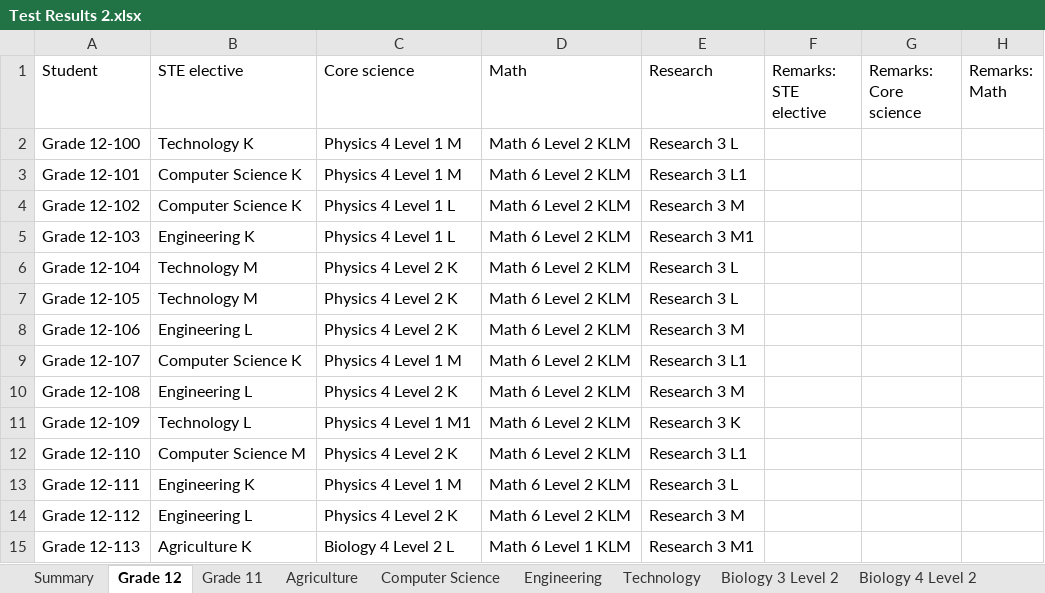
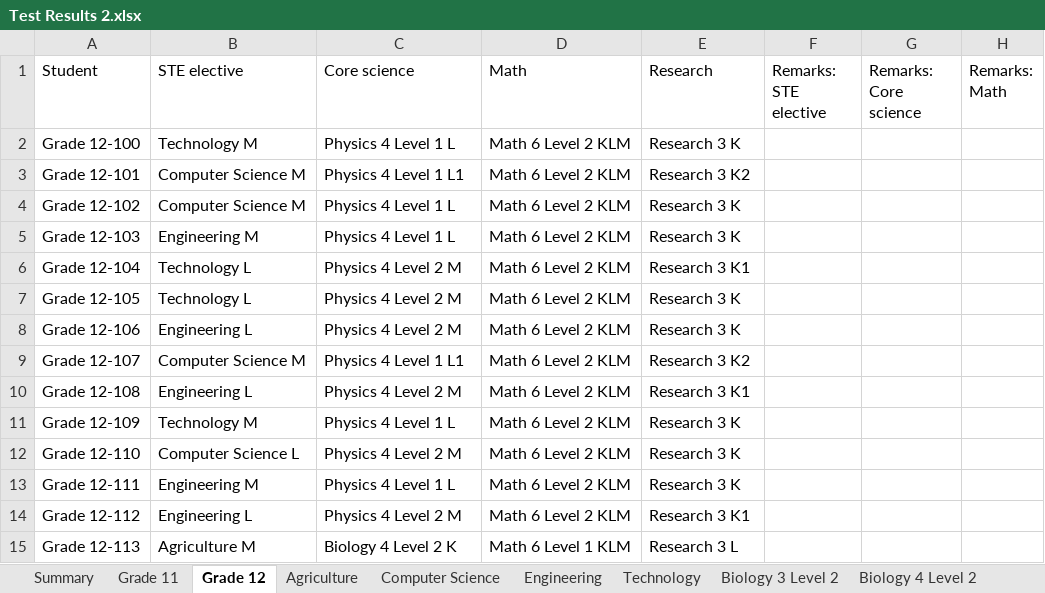
Before and after one commit to nimendoza/B2023-R3X-07, an Excel workbook: output/Test Results 2.xlsx, sheet Grade 12, drawn as a sheet; only a part is shown; values as stored, in another font and other column widths than the file's, no borders; the diff covers the shown part only; the diff names each change by its address in the sheet, - before the commit and + after, or states it on an @@ line.

```diff
--- a/output/Test Results 2.xlsx (sheet Grade 12)
+++ b/output/Test Results 2.xlsx (sheet Grade 12)
@@ sheet tab order changed: Summary | Grade 11 | Grade 12 | Agriculture | Computer Science | Engineering | Technology | Biology 3 Level 2 | Biology 4 Level 2 @@
-B2 (STE elective): Technology K
+B2 (STE elective): Technology M
-C2 (Core science): Physics 4 Level 1 M
+C2 (Core science): Physics 4 Level 1 L
-E2 (Research): Research 3 L
+E2 (Research): Research 3 K
-B3:B4 (STE elective): Computer Science K
+B3:B4 (STE elective): Computer Science M
-C3 (Core science): Physics 4 Level 1 M
+C3 (Core science): Physics 4 Level 1 L1
-E3 (Research): Research 3 L1
+E3 (Research): Research 3 K2
-E4 (Research): Research 3 M
+E4 (Research): Research 3 K
-B5 (STE elective): Engineering K
+B5 (STE elective): Engineering M
-E5 (Research): Research 3 M1
+E5 (Research): Research 3 K
-B6:B7 (STE elective): Technology M
+B6:B7 (STE elective): Technology L
-C6:C8 (Core science): Physics 4 Level 2 K
+C6:C8 (Core science): Physics 4 Level 2 M
-E6 (Research): Research 3 L
+E6 (Research): Research 3 K1
-E7 (Research): Research 3 L
+E7 (Research): Research 3 K
-E8 (Research): Research 3 M
+E8 (Research): Research 3 K
-B9 (STE elective): Computer Science K
+B9 (STE elective): Computer Science M
-C9 (Core science): Physics 4 Level 1 M
+C9 (Core science): Physics 4 Level 1 L1
-E9 (Research): Research 3 L1
+E9 (Research): Research 3 K2
-C10 (Core science): Physics 4 Level 2 K
+C10 (Core science): Physics 4 Level 2 M
-E10 (Research): Research 3 M
+E10 (Research): Research 3 K1
-B11 (STE elective): Technology L
+B11 (STE elective): Technology M
-C11 (Core science): Physics 4 Level 1 M1
+C11 (Core science): Physics 4 Level 1 L
-B12 (STE elective): Computer Science M
+B12 (STE elective): Computer Science L
-C12 (Core science): Physics 4 Level 2 K
+C12 (Core science): Physics 4 Level 2 M
-E12 (Research): Research 3 L1
+E12 (Research): Research 3 K
-B13 (STE elective): Engineering K
+B13 (STE elective): Engineering M
-C13 (Core science): Physics 4 Level 1 M
+C13 (Core science): Physics 4 Level 1 L
-E13 (Research): Research 3 L
+E13 (Research): Research 3 K
-C14 (Core science): Physics 4 Level 2 K
+C14 (Core science): Physics 4 Level 2 M
-E14 (Research): Research 3 M
+E14 (Research): Research 3 K1
-B15 (STE elective): Agriculture K
+B15 (STE elective): Agriculture M
-C15 (Core science): Biology 4 Level 2 L
+C15 (Core science): Biology 4 Level 2 K
-E15 (Research): Research 3 M1
+E15 (Research): Research 3 L
```
Also changed, not shown: 676 edited cells elsewhere in this sheet, sheet Grade 11, sheet Research 3, sheet Research 2, sheet Math 5 Level 1, sheet Math 6 Level 1, sheet Biology 4 Level 2, 16 more sheets, output/Test Results 0.xlsx, output/Test Results 1.xlsx, 15 other files.
